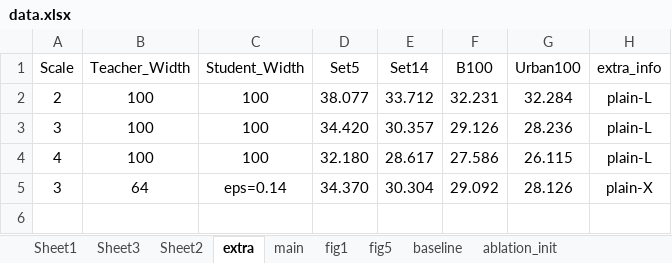
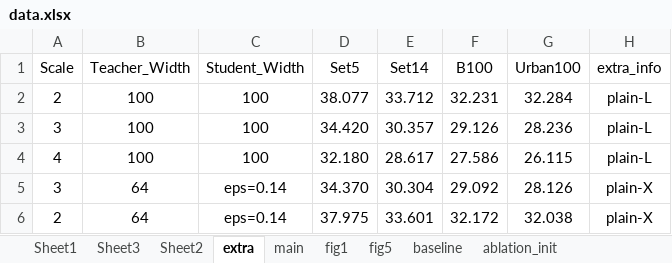
Before and after one commit to wukailu/EDSR-PyTorch, an Excel workbook: experiment/data.xlsx, sheet extra, drawn as a sheet; values as stored, in another font and other column widths than the file's, no borders; the diff names each change by its address in the sheet, - before the commit and + after, or states it on an @@ line.

```diff
--- a/experiment/data.xlsx (sheet extra)
+++ b/experiment/data.xlsx (sheet extra)
+row 6: 2 | 64 | eps=0.14 | 37.975 | 33.601 | 32.172 | 32.038 | plain-X
```
Also changed, not shown: sheet Sheet2, sheet main, sheet table5, other sheet tabs, 1 other file.
